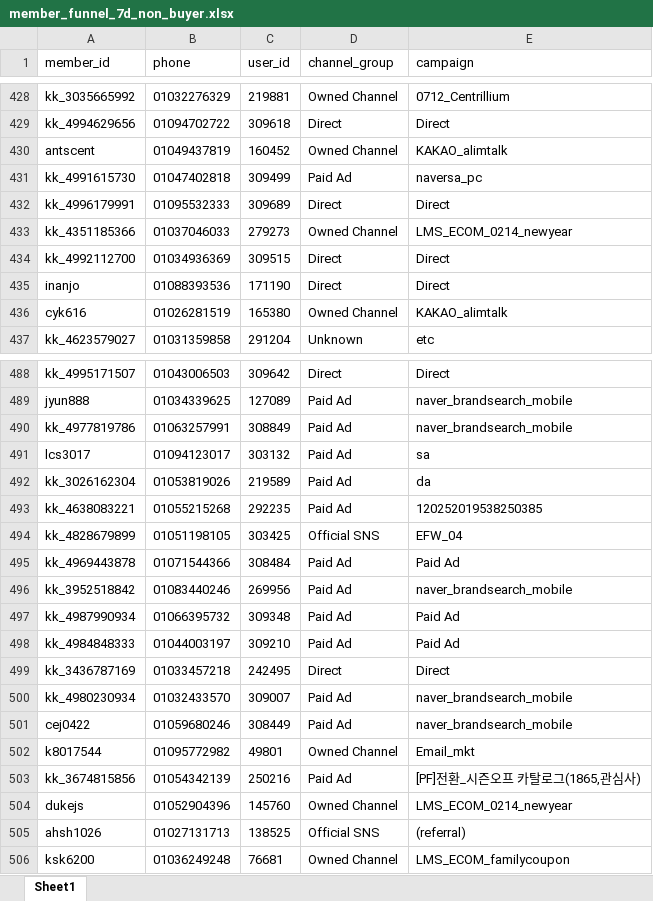
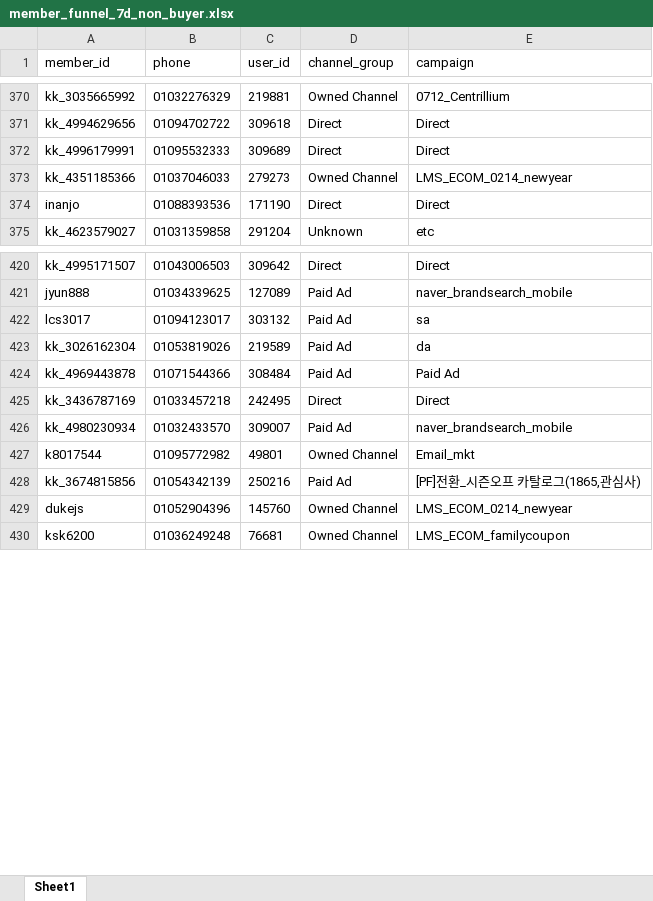
Before and after one commit to koreacolumbia-dotcom/E-comm-marketing-hub, an Excel workbook: reports/member_funnel/downloads/member_funnel_7d_non_buyer.xlsx, sheet Sheet1, drawn as a sheet; only a part is shown, gaps mark what is left out; values as stored, in another font and other column widths than the file's, no borders; removed rows and columns are numbered as before the commit, all else as after; the diff covers the shown part only; the diff names each change by its address in the sheet, - before the commit and + after, or states it on an @@ line.

```diff
--- a/reports/member_funnel/downloads/member_funnel_7d_non_buyer.xlsx (sheet Sheet1)
+++ b/reports/member_funnel/downloads/member_funnel_7d_non_buyer.xlsx (sheet Sheet1)
-row 430: antscent | 01049437819 | 160452 | Owned Channel | KAKAO_alimtalk
-row 431: kk_4991615730 | 01047402818 | 309499 | Paid Ad | naversa_pc
-row 434: kk_4992112700 | 01034936369 | 309515 | Direct | Direct
-row 436: cyk616 | 01026281519 | 165380 | Owned Channel | KAKAO_alimtalk
-row 490: kk_4977819786 | 01063257991 | 308849 | Paid Ad | naver_brandsearch_mobile
-row 493: kk_4638083221 | 01055215268 | 292235 | Paid Ad | 120252019538250385
-row 494: kk_4828679899 | 01051198105 | 303425 | Official SNS | EFW_04
-row 496: kk_3952518842 | 01083440246 | 269956 | Paid Ad | naver_brandsearch_mobile
-row 497: kk_4987990934 | 01066395732 | 309348 | Paid Ad | Paid Ad
-row 498: kk_4984848333 | 01044003197 | 309210 | Paid Ad | Paid Ad
-row 501: cej0422 | 01059680246 | 308449 | Paid Ad | naver_brandsearch_mobile
-row 505: ahsh1026 | 01027131713 | 138525 | Official SNS | (referral)
```
Also changed, not shown: 95 removed rows and 30 moved rows elsewhere in this sheet, reports/member_funnel/downloads/member_funnel_1m_non_buyer.xlsx, reports/member_funnel/downloads/member_funnel_1m_target_segments.xlsx, 17 other files.
